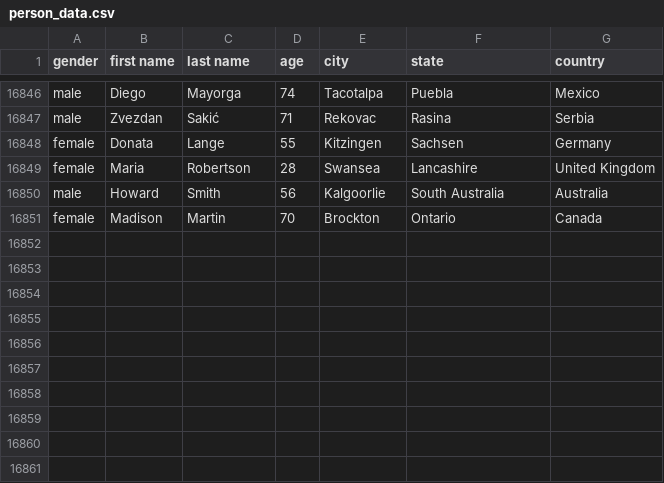
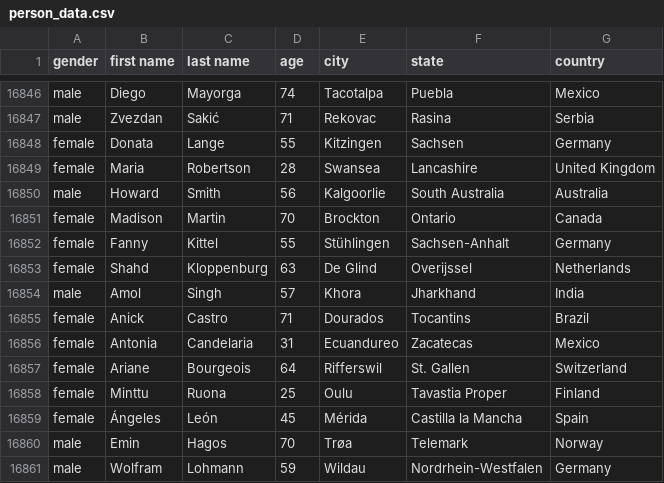
Before and after one commit to AhmadMHanif7/GitHub-Actions-Test, a CSV file: data/person_data.csv, drawn as a sheet; only a part is shown, gaps mark what is left out.

```diff
--- a/data/person_data.csv
+++ b/data/person_data.csv
@@ -16851 +16851,11 @@ male,Howard,Smith,56,Kalgoorlie,South Australia,Australia
 female,Madison,Martin,70,Brockton,Ontario,Canada
+female,Fanny,Kittel,55,Stühlingen,Sachsen-Anhalt,Germany
+female,Shahd,Kloppenburg,63,De Glind,Overijssel,Netherlands
+male,Amol,Singh,57,Khora,Jharkhand,India
+female,Anick,Castro,71,Dourados,Tocantins,Brazil
+female,Antonia,Candelaria,31,Ecuandureo,Zacatecas,Mexico
+female,Ariane,Bourgeois,64,Rifferswil,St. Gallen,Switzerland
+female,Minttu,Ruona,25,Oulu,Tavastia Proper,Finland
+female,Ángeles,León,45,Mérida,Castilla la Mancha,Spain
+male,Emin,Hagos,70,Trøa,Telemark,Norway
+male,Wolfram,Lohmann,59,Wildau,Nordrhein-Westfalen,Germany
```
